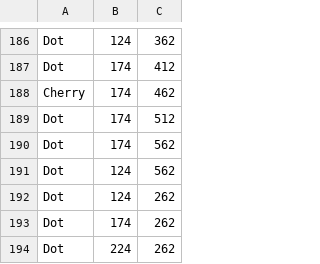
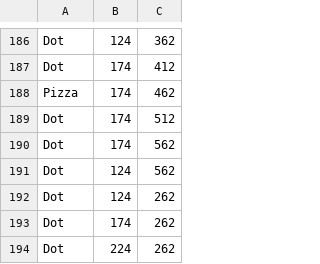
Before and after one commit to hotungkhanh/shadow-tuka, a CSV file: res/level0.csv, drawn as a sheet; only a part is shown, gaps mark what is left out.

```diff
--- a/res/level0.csv
+++ b/res/level0.csv
@@ -187,3 +187,3 @@ Dot,124,362
 Dot,174,412
-Cherry,174,462
+Pizza,174,462
 Dot,174,512
```
Also changed, not shown: res/level1.csv, 7 other files.
